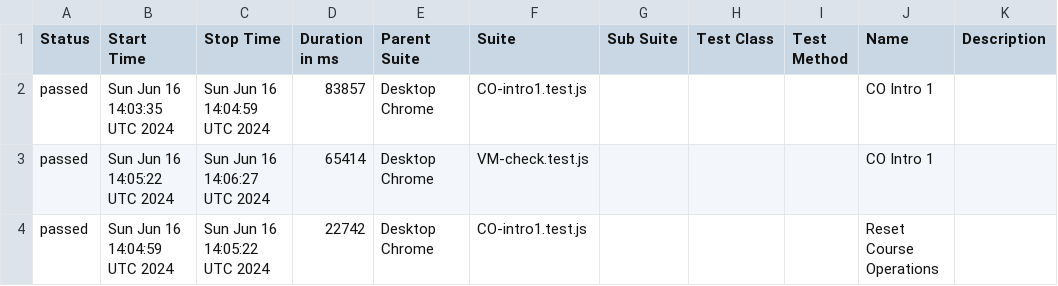
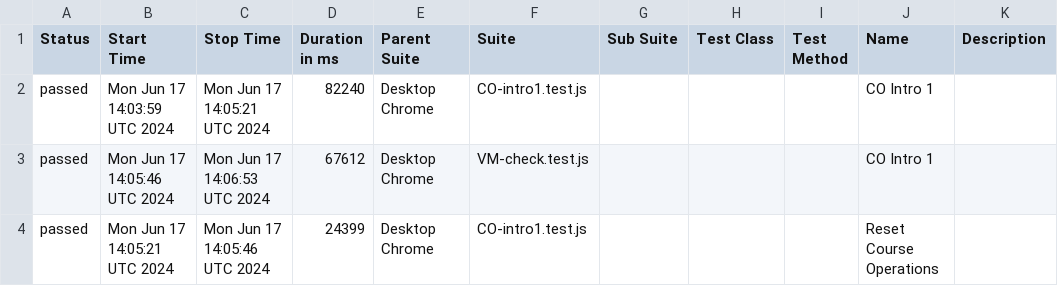
Before and after one commit to correlation-one/ContQA-V2, a CSV file: data/suites.csv, drawn as a sheet.

```diff
--- a/data/suites.csv
+++ b/data/suites.csv
@@ -1,4 +1,4 @@
 "Status","Start Time","Stop Time","Duration in ms","Parent Suite","Suite","Sub Suite","Test Class","Test Method","Name","Description"
-"passed","Sun Jun 16 14:03:35 UTC 2024","Sun Jun 16 14:04:59 UTC 2024","83857","Desktop Chrome","CO-intro1.test.js","","","","CO Intro 1",""
-"passed","Sun Jun 16 14:05:22 UTC 2024","Sun Jun 16 14:06:27 UTC 2024","65414","Desktop Chrome","VM-check.test.js","","","","CO Intro 1",""
-"passed","Sun Jun 16 14:04:59 UTC 2024","Sun Jun 16 14:05:22 UTC 2024","22742","Desktop Chrome","CO-intro1.test.js","","","","Reset Course Operations",""
+"passed","Mon Jun 17 14:03:59 UTC 2024","Mon Jun 17 14:05:21 UTC 2024","82240","Desktop Chrome","CO-intro1.test.js","","","","CO Intro 1",""
+"passed","Mon Jun 17 14:05:46 UTC 2024","Mon Jun 17 14:06:53 UTC 2024","67612","Desktop Chrome","VM-check.test.js","","","","CO Intro 1",""
+"passed","Mon Jun 17 14:05:21 UTC 2024","Mon Jun 17 14:05:46 UTC 2024","24399","Desktop Chrome","CO-intro1.test.js","","","","Reset Course Operations",""
```
Also changed, not shown: 26 other files.
